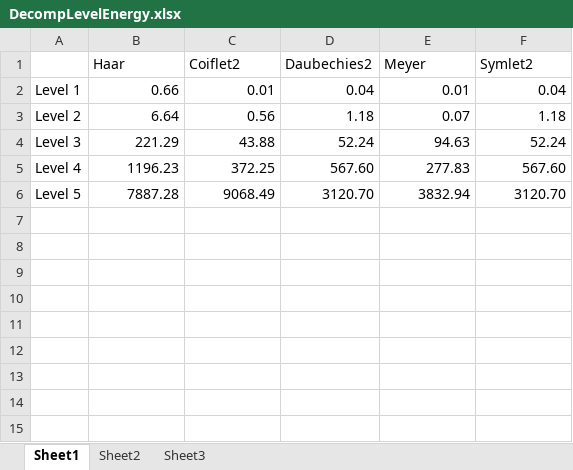
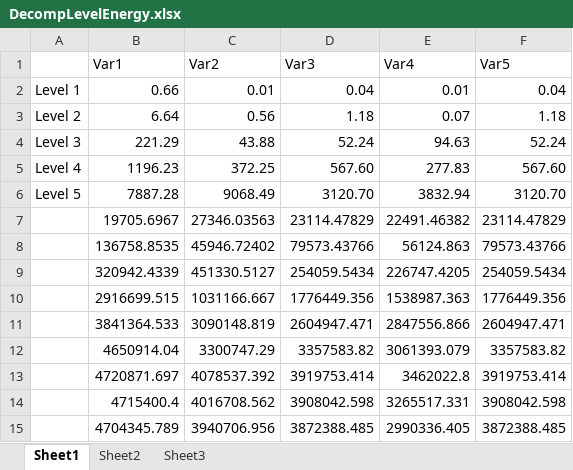
Before and after one commit to RickJacome/CurriculumVitae, an Excel workbook: files/waveletEnergy/DecompLevelEnergy.xlsx, sheet Sheet1, drawn as a sheet; values as stored, in another font and other column widths than the file's, no borders; removed rows and columns are numbered as before the commit, all else as after; the diff names each change by its address in the sheet, - before the commit and + after, or states it on an @@ line.

Commit message:
Update DecompLevelEnergy.xlsx

```diff
--- a/files/waveletEnergy/DecompLevelEnergy.xlsx (sheet Sheet1)
+++ b/files/waveletEnergy/DecompLevelEnergy.xlsx (sheet Sheet1)
-row 1:  | Haar | Coiflet2 | Daubechies2 | Meyer | Symlet2
+row 1:  | Var1 | Var2 | Var3 | Var4 | Var5
+row 7:  | 19705.6967 | 27346.03563 | 23114.47829 | 22491.46382 | 23114.47829
+row 8:  | 136758.8535 | 45946.72402 | 79573.43766 | 56124.863 | 79573.43766
+row 9:  | 320942.4339 | 451330.5127 | 254059.5434 | 226747.4205 | 254059.5434
+row 10:  | 2916699.515 | 1031166.667 | 1776449.356 | 1538987.363 | 1776449.356
+row 11:  | 3841364.533 | 3090148.819 | 2604947.471 | 2847556.866 | 2604947.471
+row 12:  | 4650914.04 | 3300747.29 | 3357583.82 | 3061393.079 | 3357583.82
+row 13:  | 4720871.697 | 4078537.392 | 3919753.414 | 3462022.8 | 3919753.414
+row 14:  | 4715400.4 | 4016708.562 | 3908042.598 | 3265517.331 | 3908042.598
+row 15:  | 4704345.789 | 3940706.956 | 3872388.485 | 2990336.405 | 3872388.485
```
